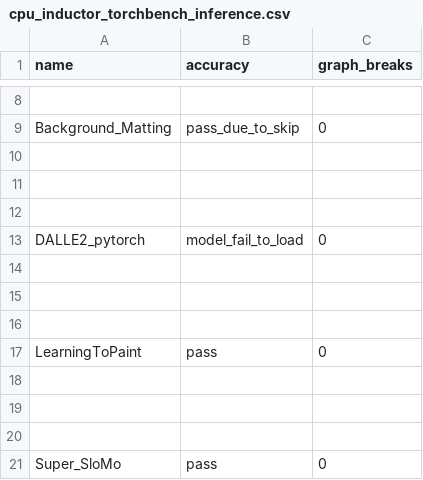
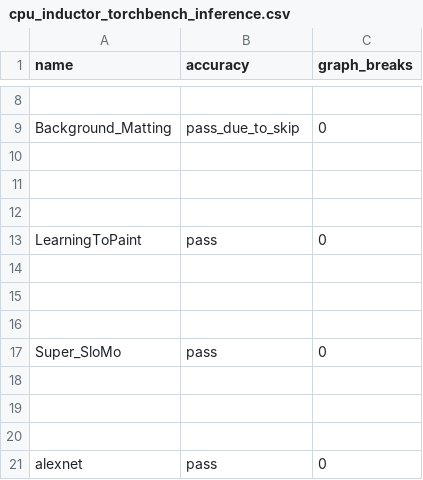
Before and after one commit to quotechick/pytorch, a CSV file: benchmarks/dynamo/ci_expected_accuracy/cpu_inductor_torchbench_inference.csv, drawn as a sheet; only a part is shown, gaps mark what is left out; the shorter side is filled out with more unchanged rows; the diff names each change by its address in the sheet, - before the commit and + after, or states it on an @@ line.

Commit message:
Update torchbench model expected accuracy values after pinning numpy (#129213)
After pinning numpy on torchbench, we need to move torchbench inductor benchmark jobs out of unstable state asap, so that more failures don't sneak it.  I'm updating the expected values here to make trunk green.

Pull Request resolved: https://github.com/pytorch/pytorch/pull/129213
Approved by: https://github.com/xuzhao9, https://github.com/malfet, https://github.com/desertfire

```diff
--- a/benchmarks/dynamo/ci_expected_accuracy/cpu_inductor_torchbench_inference.csv
+++ b/benchmarks/dynamo/ci_expected_accuracy/cpu_inductor_torchbench_inference.csv
-row 13: DALLE2_pytorch | model_fail_to_load | 0
-row 14: (empty)
-row 15: (empty)
-row 16: (empty)
```
Also changed, not shown: benchmarks/dynamo/ci_expected_accuracy/aot_eager_torchbench_training.csv, benchmarks/dynamo/ci_expected_accuracy/dynamic_cpu_inductor_torchbench_inference.csv, 10 other files.
